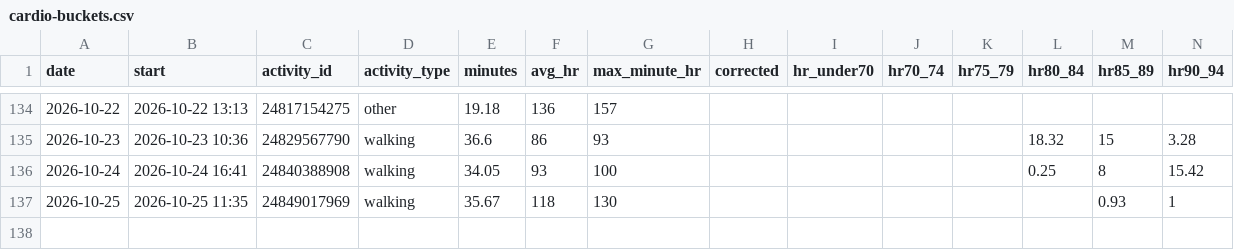
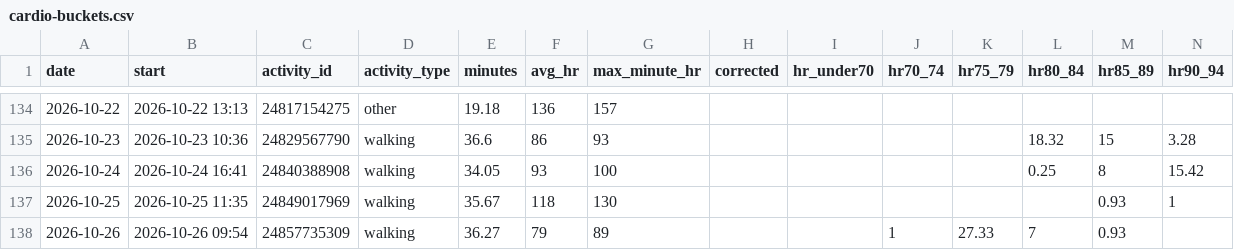
Before and after one commit to jaschro/logtrim, a CSV file: cardio-buckets.csv, drawn as a sheet; only a part is shown, gaps mark what is left out; rows hold the shown columns only; the diff names each change by its address in the sheet, - before the commit and + after, or states it on an @@ line.

```diff
--- a/cardio-buckets.csv
+++ b/cardio-buckets.csv
+row 138: 2026-10-26 | 2026-10-26 09:54 | 24857735309 | walking | 36.27 | 79 | 89 |  |  | 1 | 27.33 | 7 | 0.93
```
Also changed, not shown: cardio-minutes.csv.
